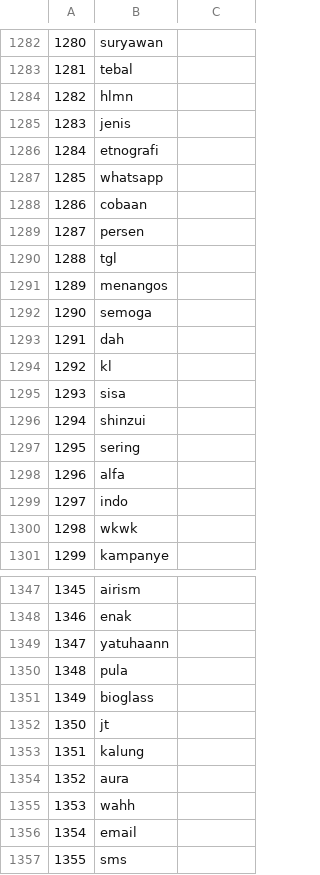
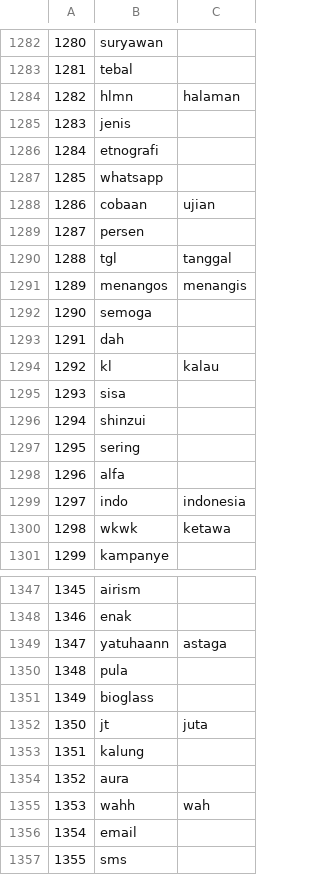
Before and after one commit to FNicon/IF4072_Promotion_Collector, a CSV file: text_data/wordlist2.csv, drawn as a sheet; only a part is shown, gaps mark what is left out; the diff covers the shown part only.

```diff
--- a/text_data/wordlist2.csv
+++ b/text_data/wordlist2.csv
@@ -1283,3 +1283,3 @@
 1281,tebal
-1282,hlmn
+1282,hlmn,halaman
 1283,jenis
@@ -1287,9 +1287,9 @@
 1285,whatsapp
-1286,cobaan
+1286,cobaan,ujian
 1287,persen
-1288,tgl
-1289,menangos
+1288,tgl,tanggal
+1289,menangos,menangis
 1290,semoga
 1291,dah
-1292,kl
+1292,kl,kalau
 1293,sisa
@@ -1298,4 +1298,4 @@
 1296,alfa
-1297,indo
-1298,wkwk
+1297,indo,indonesia
+1298,wkwk,ketawa
 1299,kampanye
@@ -1348,9 +1348,9 @@
 1346,enak
-1347,yatuhaann
+1347,yatuhaann,astaga
 1348,pula
 1349,bioglass
-1350,jt
+1350,jt,juta
 1351,kalung
 1352,aura
-1353,wahh
+1353,wahh,wah
 1354,email
```
Also changed, not shown: 26 edited cells elsewhere in this file, integrated_data/normalized.csv, text_data/wordlist.csv, 1 other file.
